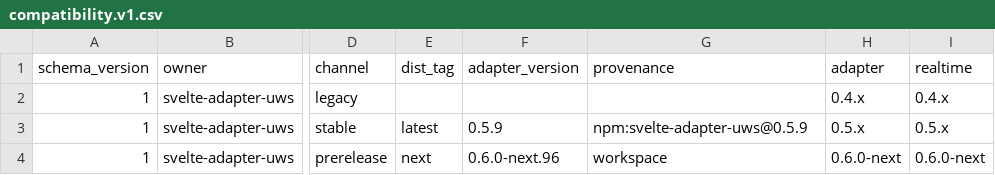
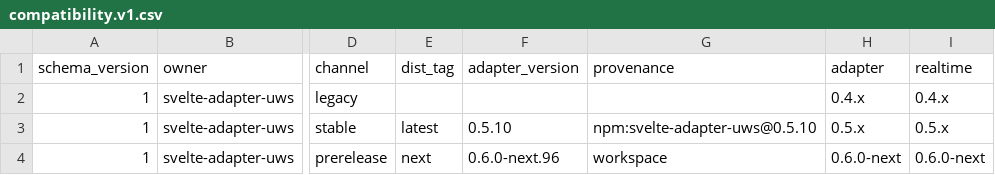
Before and after one commit to lanteanio/svelte-adapter-uws, a CSV file: docs/compatibility.v1.csv, drawn as a sheet; only a part is shown, gaps mark what is left out; the diff names each change by its address in the sheet, - before the commit and + after, or states it on an @@ line.

Commit message:
Record 0.5.10 as the stable release
0.5.10 is on npm under latest (published 2026-10-09T19:15:32.275Z). Move the
stable compatibility row and its pinned registry digest, the README table and
install line, the MIGRATION pin, the migration guide's rollback rows and the
locked 0.5 rehearsal fixture to 0.5.10, and add its changelog section. The
release manifest row was already recorded.

```diff
--- a/docs/compatibility.v1.csv
+++ b/docs/compatibility.v1.csv
-F3 (adapter_version): 0.5.9
+F3 (adapter_version): 0.5.10
-G3 (provenance): npm:svelte-adapter-uws@0.5.9
+G3 (provenance): npm:svelte-adapter-uws@0.5.10
```
Also changed, not shown: 12 other files.
